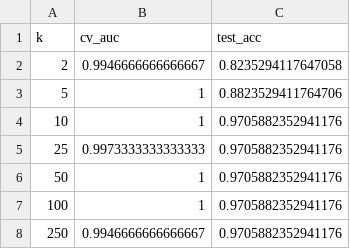
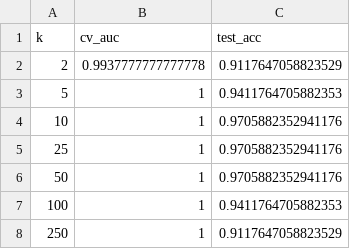
Before and after one commit to chamikara1234/2021ICT29-BIO, a CSV file: results/svm_k_sweep.csv, drawn as a sheet.

Commit message:
Add final report with results and references

```diff
--- a/results/svm_k_sweep.csv
+++ b/results/svm_k_sweep.csv
@@ -1,8 +1,8 @@
 k,cv_auc,test_acc
-2,0.9946666666666667,0.8235294117647058
-5,1,0.8823529411764706
+2,0.9937777777777778,0.9117647058823529
+5,1,0.9411764705882353
 10,1,0.9705882352941176
-25,0.9973333333333333,0.9705882352941176
+25,1,0.9705882352941176
 50,1,0.9705882352941176
-100,1,0.9705882352941176
-250,0.9946666666666667,0.9705882352941176
+100,1,0.9411764705882353
+250,1,0.9117647058823529
```
Also changed, not shown: 5 other files.
